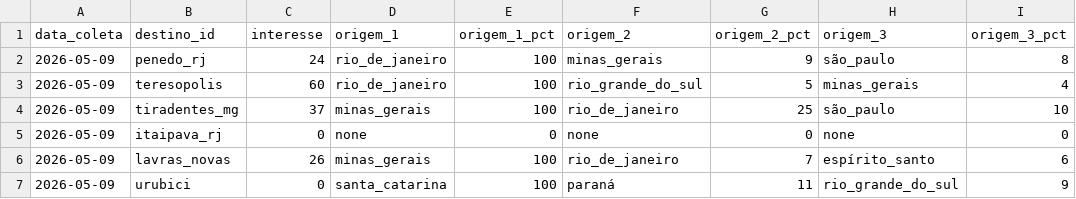
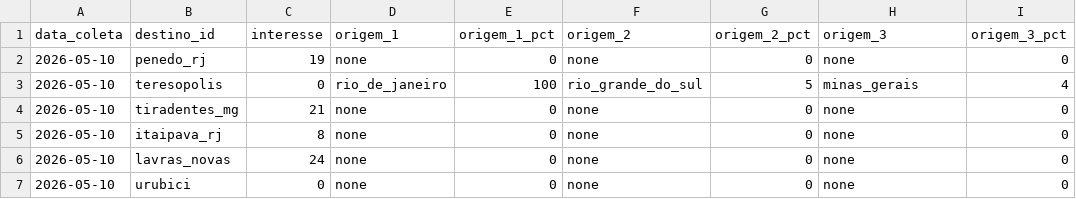
Before and after one commit to LIEZIOABR/pulse-amazonia, a CSV file: coleta-serras-concorrentes.csv, drawn as a sheet; only a part is shown; the diff covers the shown part only.

```diff
--- a/coleta-serras-concorrentes.csv
+++ b/coleta-serras-concorrentes.csv
@@ -1,7 +1,7 @@
 data_coleta,destino_id,interesse,origem_1,origem_1_pct,origem_2,origem_2_pct,origem_3,origem_3_pct
-2026-05-09,penedo_rj,24,rio_de_janeiro,100,minas_gerais,9,são_paulo,8
-2026-05-09,teresopolis,60,rio_de_janeiro,100,rio_grande_do_sul,5,minas_gerais,4
-2026-05-09,tiradentes_mg,37,minas_gerais,100,rio_de_janeiro,25,são_paulo,10
-2026-05-09,itaipava_rj,0,none,0,none,0,none,0
-2026-05-09,lavras_novas,26,minas_gerais,100,rio_de_janeiro,7,espírito_santo,6
-2026-05-09,urubici,0,santa_catarina,100,paraná,11,rio_grande_do_sul,9
+2026-05-10,penedo_rj,19,none,0,none,0,none,0
+2026-05-10,teresopolis,0,rio_de_janeiro,100,rio_grande_do_sul,5,minas_gerais,4
+2026-05-10,tiradentes_mg,21,none,0,none,0,none,0
+2026-05-10,itaipava_rj,8,none,0,none,0,none,0
+2026-05-10,lavras_novas,24,none,0,none,0,none,0
+2026-05-10,urubici,0,none,0,none,0,none,0
```
Also changed, not shown: 16 edited cells elsewhere in this file, coleta-serras-ancora.csv.
